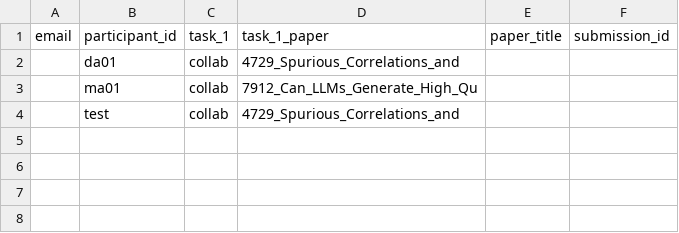
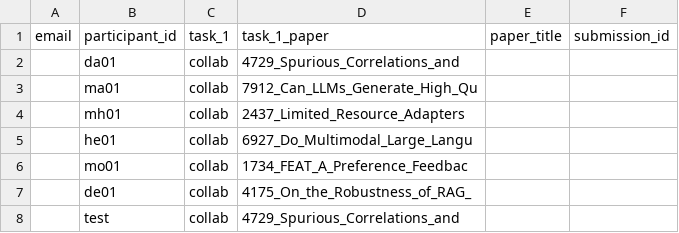
Before and after one commit to boblus/user-study, a CSV file: participants.csv, drawn as a sheet; the diff names each change by its address in the sheet, - before the commit and + after, or states it on an @@ line.

```diff
--- a/participants.csv
+++ b/participants.csv
+row 4:  | mh01 | collab | 2437_Limited_Resource_Adapters
+row 5:  | he01 | collab | 6927_Do_Multimodal_Large_Langu
+row 6:  | mo01 | collab | 1734_FEAT_A_Preference_Feedbac
+row 7:  | de01 | collab | 4175_On_the_Robustness_of_RAG_
```
Also changed, not shown: 5 other files.
